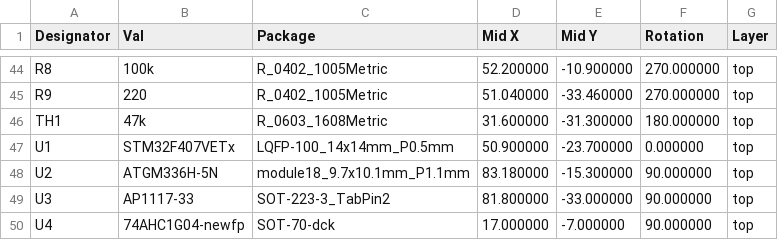
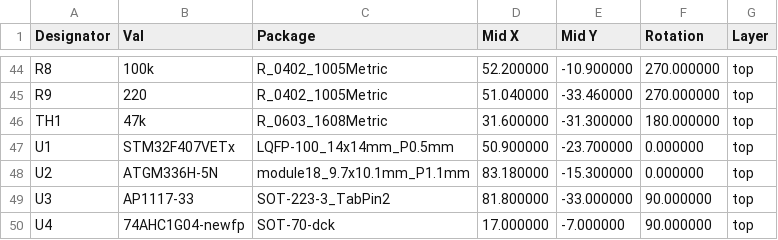
Before and after one commit to pacew/gpsdo, a CSV file: gpsdo/gpsdo_cpl_jlc.csv, drawn as a sheet; only a part is shown, gaps mark what is left out.

```diff
--- a/gpsdo/gpsdo_cpl_jlc.csv
+++ b/gpsdo/gpsdo_cpl_jlc.csv
@@ -47,3 +47,3 @@ TH1,47k,R_0603_1608Metric,31.600000,-31.300000,180.000000,top
 U1,STM32F407VETx,LQFP-100_14x14mm_P0.5mm,50.900000,-23.700000,0.000000,top
-U2,ATGM336H-5N,module18_9.7x10.1mm_P1.1mm,83.180000,-15.300000,90.000000,top
+U2,ATGM336H-5N,module18_9.7x10.1mm_P1.1mm,83.180000,-15.300000,0.000000,top
 U3,AP1117-33,SOT-223-3_TabPin2,81.800000,-33.000000,90.000000,top
```
Also changed, not shown: 2 other files.
